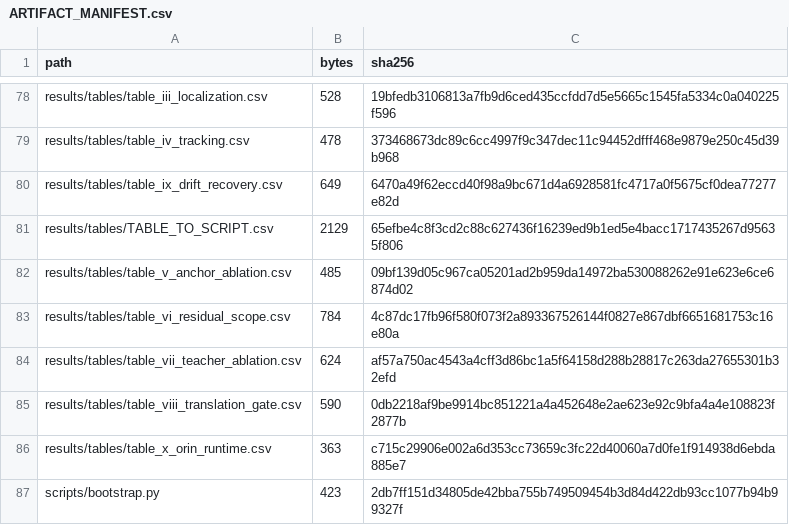
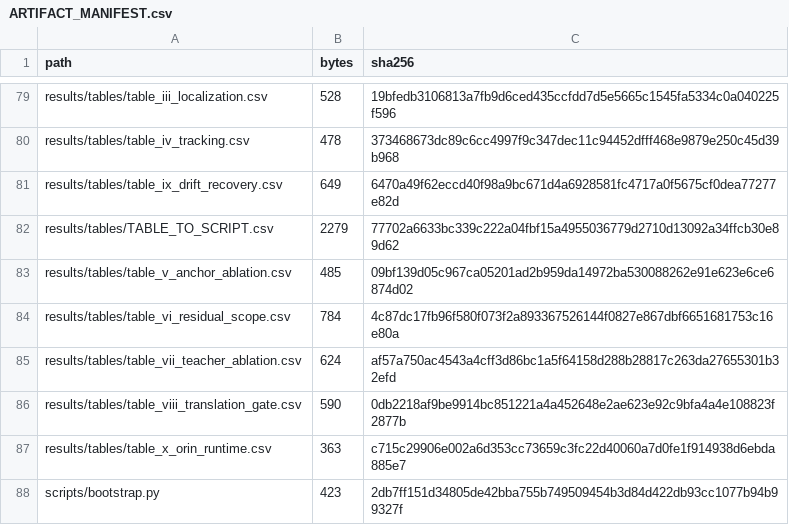
Before and after one commit to liveniu/HSG_SRL_artifact, a CSV file: manifests/ARTIFACT_MANIFEST.csv, drawn as a sheet; only a part is shown, gaps mark what is left out; the diff covers the shown part only.

```diff
--- a/manifests/ARTIFACT_MANIFEST.csv
+++ b/manifests/ARTIFACT_MANIFEST.csv
@@ -80,3 +81,3 @@ results/tables/table_iv_tracking.csv,478,373468673dc89c6cc4997f9c347dec11c94452d
 results/tables/table_ix_drift_recovery.csv,649,6470a49f62eccd40f98a9bc671d4a6928581fc4717a0f5675cf0dea77277e82d
-results/tables/TABLE_TO_SCRIPT.csv,2129,65efbe4c8f3cd2c88c627436f16239ed9b1ed5e4bacc1717435267d95635f806
+results/tables/TABLE_TO_SCRIPT.csv,2279,77702a6633bc339c222a04fbf15a4955036779d2710d13092a34ffcb30e89d62
 results/tables/table_v_anchor_ablation.csv,485,09bf139d05c967ca05201ad2b959da14972ba530088262e91e623e6ce6874d02
```
Also changed, not shown: 1 added row and 18 edited cells elsewhere in this file, results/tables/TABLE_TO_SCRIPT.csv, results/tables/table_ii_defaults.csv, 16 other files.
